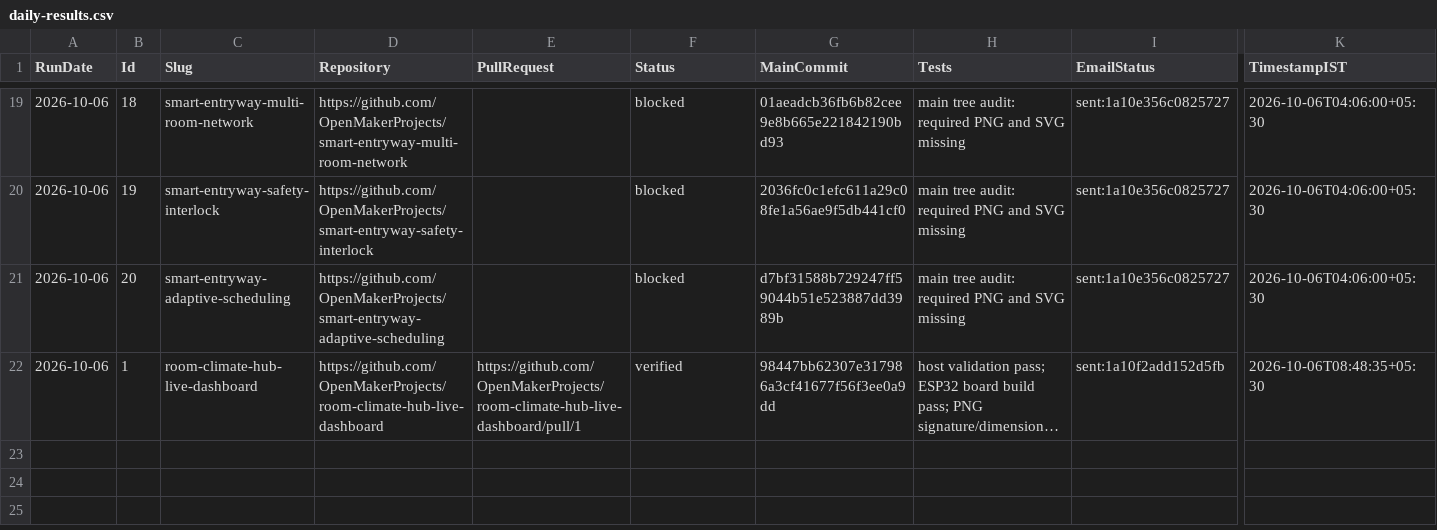
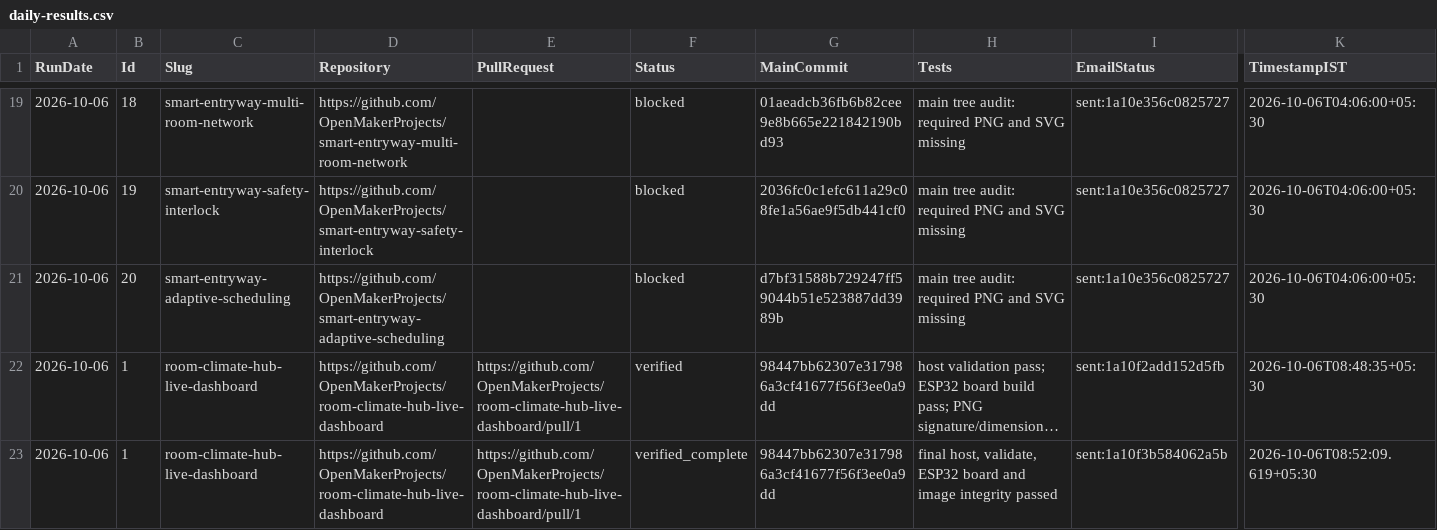
Before and after one commit to OpenMakerProjects/roadmap-cloud-automation, a CSV file: state/daily-results.csv, drawn as a sheet; only a part is shown, gaps mark what is left out; long unchanged cells end in …; rows hold the shown columns only; the diff names each change by its address in the sheet, - before the commit and + after, or states it on an @@ line.

Commit message:
Append verified completion report delivery; preserve all historical rows

```diff
--- a/state/daily-results.csv
+++ b/state/daily-results.csv
+row 23: 2026-10-06 | 1 | room-climate-hub-live-dashboard | https://github.com/OpenMakerProjects/room-climate-hub-live-dashboard | https://github.com/OpenMakerProjects/room-climate-hub-live-dashboard/pull/1 | verified_complete | 98447bb62307e317986a3cf41677f56f3ee0a9dd | final host, validate, ESP32 board and image integrity passed | sent:1a10f3b584062a5b | 2026-10-06T08:52:09.619+05:30
```
